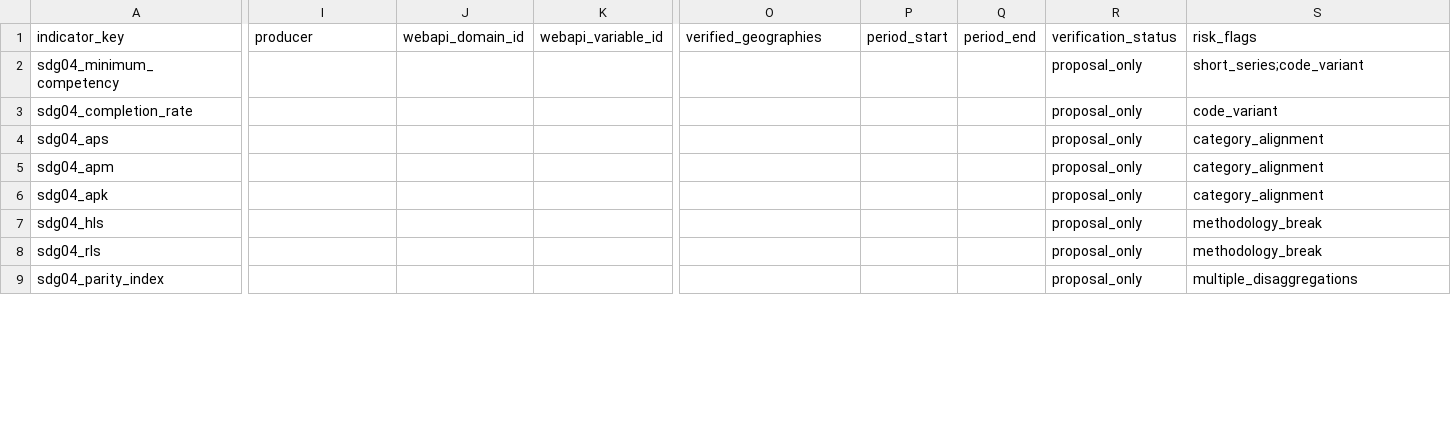
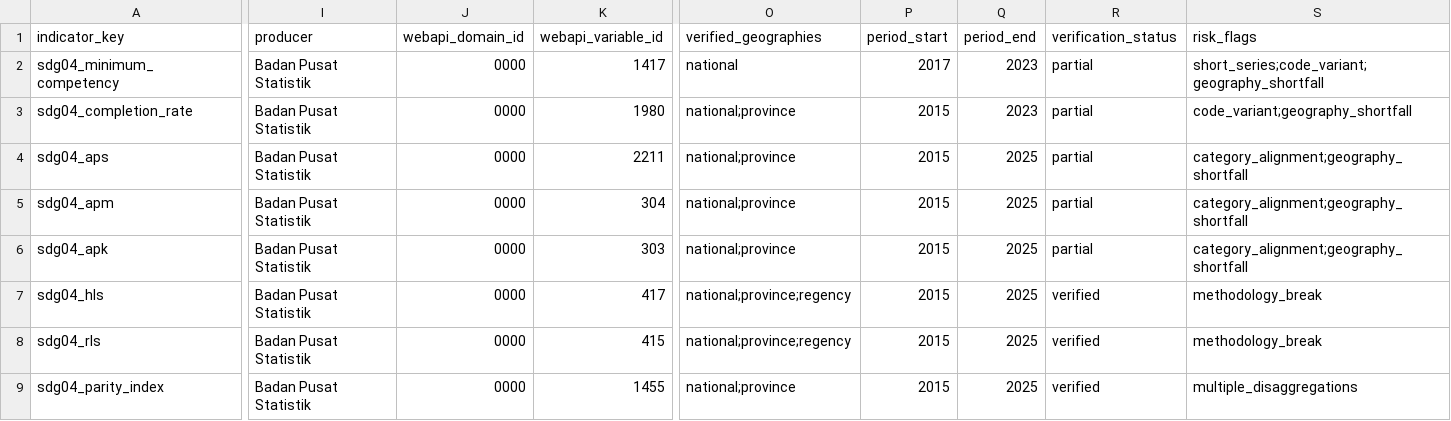
Before and after one commit to Data-Systems-and-Intelligent-Computing/DSIC-SDG, a CSV file: config/indicators/sdg04_education.csv, drawn as a sheet; only a part is shown, gaps mark what is left out; the diff covers the shown part only; the diff names each change by its address in the sheet, - before the commit and + after, or states it on an @@ line.

```diff
--- a/config/indicators/sdg04_education.csv
+++ b/config/indicators/sdg04_education.csv
-I2:I9 (producer): (empty)
+I2:I9 (producer): Badan Pusat Statistik
-J2:J9 (webapi_domain_id): (empty)
+J2:J9 (webapi_domain_id): 0000
-K2 (webapi_variable_id): (empty)
+K2 (webapi_variable_id): 1417
-O2 (verified_geographies): (empty)
+O2 (verified_geographies): national
-P2 (period_start): (empty)
+P2 (period_start): 2017
-Q2:Q3 (period_end): (empty)
+Q2:Q3 (period_end): 2023
-R2:R6 (verification_status): proposal_only
+R2:R6 (verification_status): partial
-S2 (risk_flags): short_series;code_variant
+S2 (risk_flags): short_series;code_variant;geography_shortfall
-K3 (webapi_variable_id): (empty)
+K3 (webapi_variable_id): 1980
-O3:O6 (verified_geographies): (empty)
+O3:O6 (verified_geographies): national;province
-P3:P9 (period_start): (empty)
+P3:P9 (period_start): 2015
-S3 (risk_flags): code_variant
+S3 (risk_flags): code_variant;geography_shortfall
-K4 (webapi_variable_id): (empty)
+K4 (webapi_variable_id): 2211
-Q4:Q9 (period_end): (empty)
+Q4:Q9 (period_end): 2025
-S4:S6 (risk_flags): category_alignment
+S4:S6 (risk_flags): category_alignment;geography_shortfall
-K5 (webapi_variable_id): (empty)
+K5 (webapi_variable_id): 304
-K6 (webapi_variable_id): (empty)
+K6 (webapi_variable_id): 303
-K7 (webapi_variable_id): (empty)
+K7 (webapi_variable_id): 417
-O7:O8 (verified_geographies): (empty)
+O7:O8 (verified_geographies): national;province;regency
-R7:R9 (verification_status): proposal_only
+R7:R9 (verification_status): verified
-K8 (webapi_variable_id): (empty)
+K8 (webapi_variable_id): 415
-K9 (webapi_variable_id): (empty)
+K9 (webapi_variable_id): 1455
-O9 (verified_geographies): (empty)
+O9 (verified_geographies): national;province
```
Also changed, not shown: 42 edited cells elsewhere in this file, config/indicators/sdg06_environment.csv, config/indicators/sdg07_energy.csv, 22 other files.
